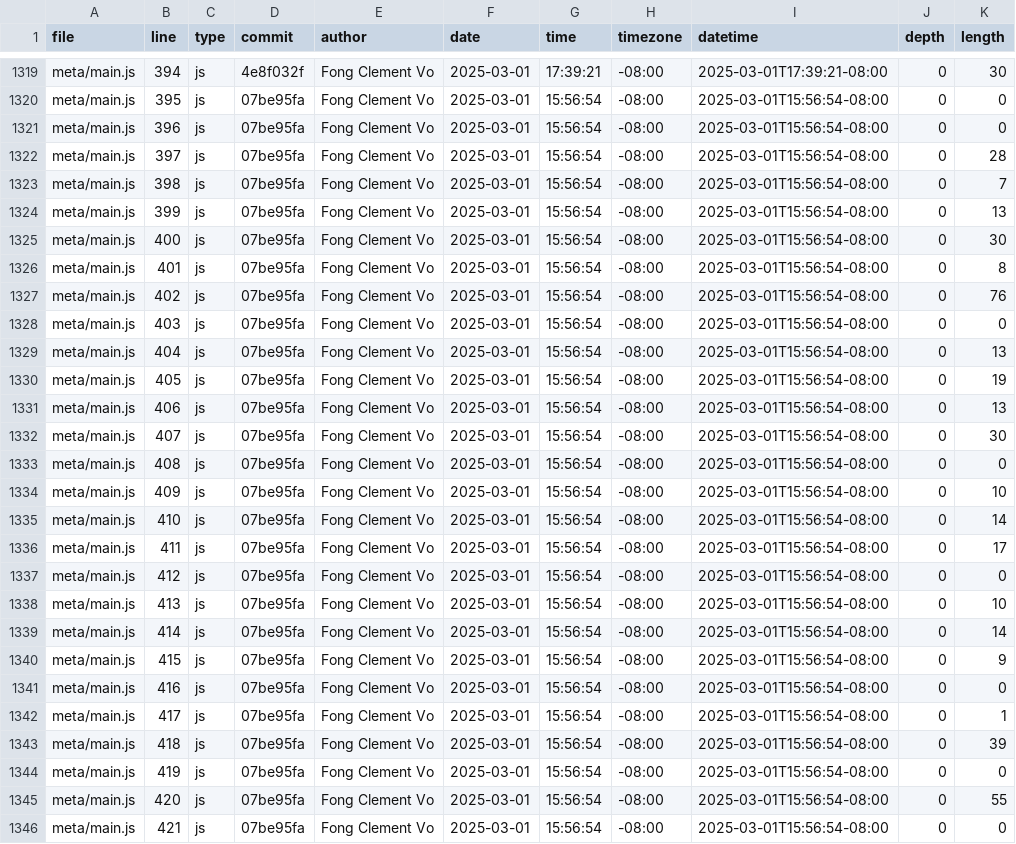
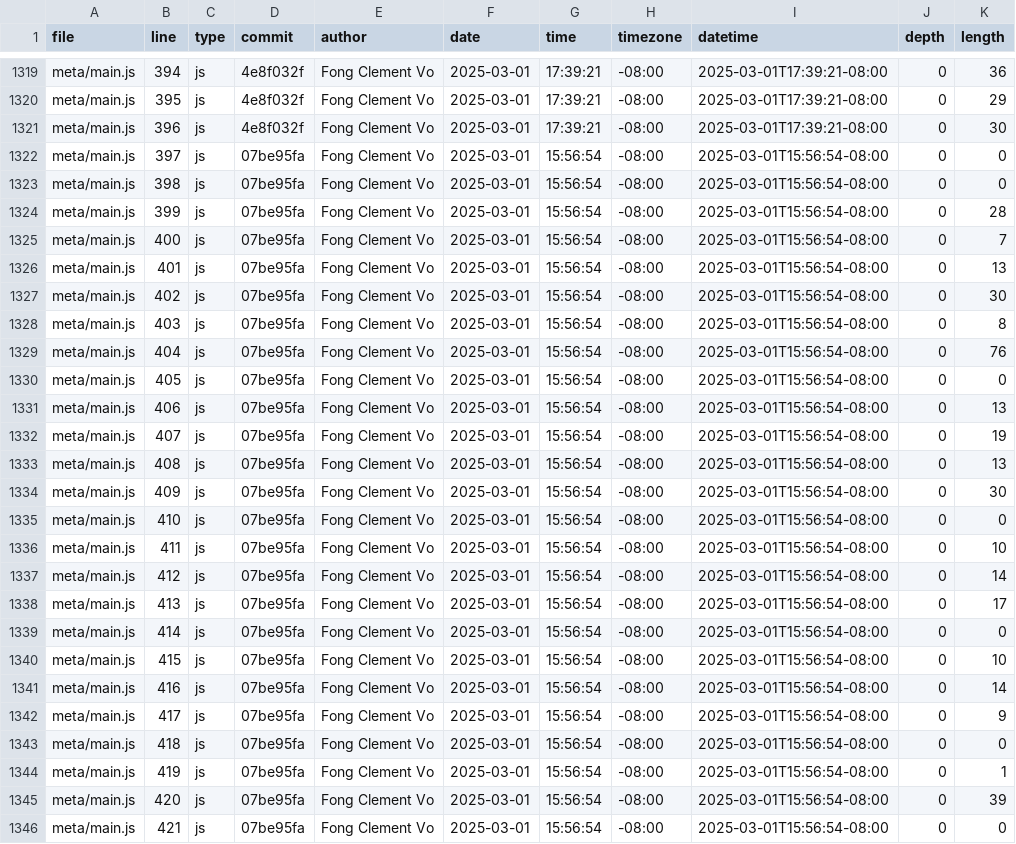
Before and after one commit to ClemHubble/portfolio, a CSV file: meta/loc.csv, drawn as a sheet; only a part is shown, gaps mark what is left out; the diff covers the shown part only; the diff names each change by its address in the sheet, - before the commit and + after, or states it on an @@ line.

```diff
--- a/meta/loc.csv
+++ b/meta/loc.csv
-K1319 (length): 30
+K1319 (length): 36
-D1320:D1321 (commit): 07be95fa
+D1320:D1321 (commit): 4e8f032f
-G1320:G1321 (time): 15:56:54
+G1320:G1321 (time): 17:39:21
-I1320:I1321 (datetime): 2025-03-01T15:56:54-08:00
+I1320:I1321 (datetime): 2025-03-01T17:39:21-08:00
-K1320 (length): 0
+K1320 (length): 29
-K1321 (length): 0
+K1321 (length): 30
-K1322 (length): 28
+K1322 (length): 0
-K1323 (length): 7
+K1323 (length): 0
-K1324 (length): 13
+K1324 (length): 28
-K1325 (length): 30
+K1325 (length): 7
-K1326 (length): 8
+K1326 (length): 13
-K1327 (length): 76
+K1327 (length): 30
-K1328 (length): 0
+K1328 (length): 8
-K1329 (length): 13
+K1329 (length): 76
-K1330 (length): 19
+K1330 (length): 0
-K1332 (length): 30
+K1332 (length): 19
-K1333 (length): 0
+K1333 (length): 13
-K1334 (length): 10
+K1334 (length): 30
-K1335 (length): 14
+K1335 (length): 0
-K1336 (length): 17
+K1336 (length): 10
-K1337 (length): 0
+K1337 (length): 14
-K1338 (length): 10
+K1338 (length): 17
-K1339 (length): 14
+K1339 (length): 0
-K1340 (length): 9
+K1340 (length): 10
-K1341 (length): 0
+K1341 (length): 14
-K1342 (length): 1
+K1342 (length): 9
-K1343 (length): 39
+K1343 (length): 0
-K1344 (length): 0
+K1344 (length): 1
-K1345 (length): 55
+K1345 (length): 39
```
Also changed, not shown: 2 added rows and 67 edited cells elsewhere in this file.
